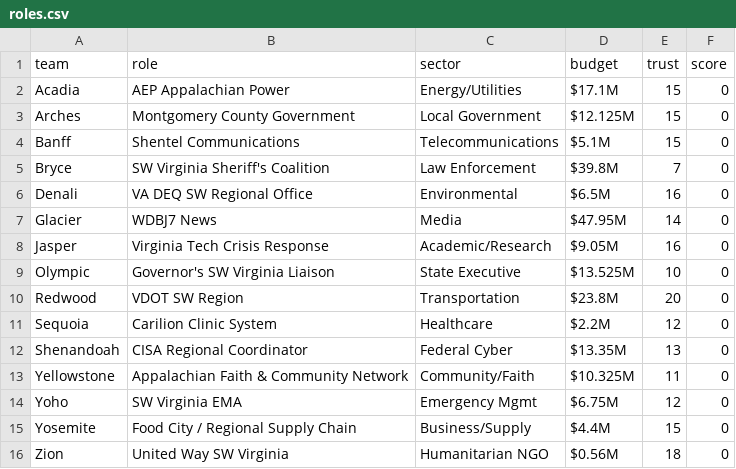
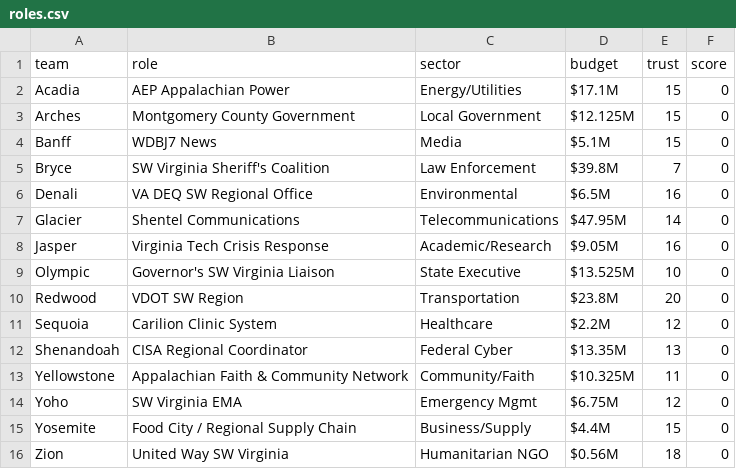
Before and after one commit to future-of-security/simulation, a CSV file: docs/phase_4/roles.csv, drawn as a sheet.

```diff
--- a/docs/phase_4/roles.csv
+++ b/docs/phase_4/roles.csv
@@ -3,6 +3,6 @@ Acadia,AEP Appalachian Power,Energy/Utilities,$17.1M,15,0
 Arches,Montgomery County Government,Local Government,$12.125M,15,0
-Banff,Shentel Communications,Telecommunications,$5.1M,15,0
+Banff,WDBJ7 News,Media,$5.1M,15,0
 Bryce,SW Virginia Sheriff's Coalition,Law Enforcement,$39.8M,7,0
 Denali,VA DEQ SW Regional Office,Environmental,$6.5M,16,0
-Glacier,WDBJ7 News,Media,$47.95M,14,0
+Glacier,Shentel Communications,Telecommunications,$47.95M,14,0
 Jasper,Virginia Tech Crisis Response,Academic/Research,$9.05M,16,0
```
Also changed, not shown: docs/phase_4/injects.csv, simulations/virginia-cascading-crisis/phase_4/injects.csv, 6 other files.
